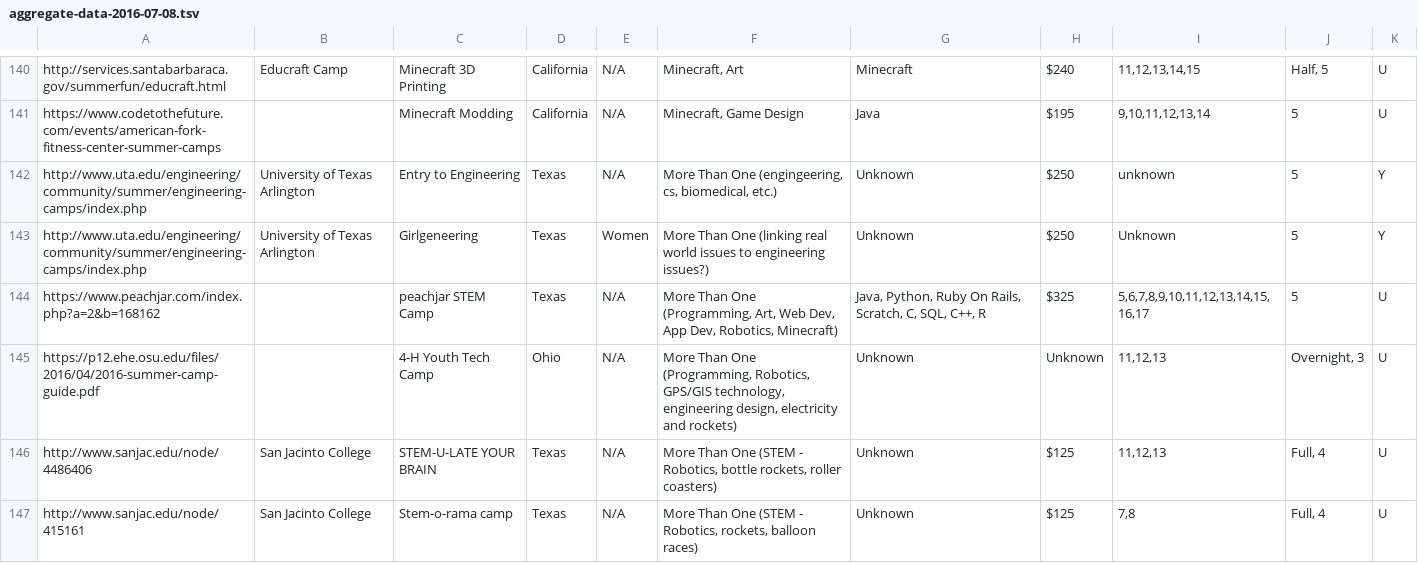
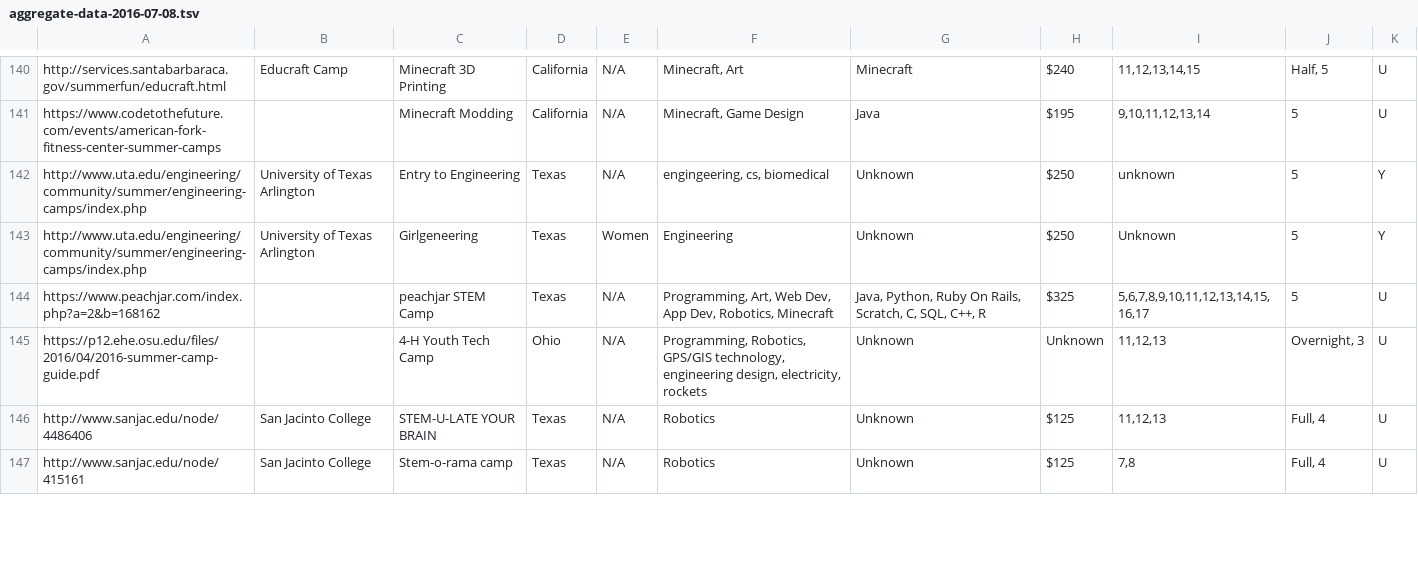
Before and after one commit to GlimmerLabs/code-camp-hacks, a TSV file: data/aggregate-data-2016-07-08.tsv, drawn as a sheet; only a part is shown, gaps mark what is left out; the diff covers the shown part only.

Commit message:
Slight data cleanup

```diff
--- a/data/aggregate-data-2016-07-08.tsv
+++ b/data/aggregate-data-2016-07-08.tsv
@@ -141,7 +141,7 @@ http://services.santabarbaraca.gov/summerfun/educraft.html	Educraft Camp	Minecra
 https://www.codetothefuture.com/events/american-fork-fitness-center-summer-camps		Minecraft Modding 	California	N/A	Minecraft, Game Design	Java	$195	9,10,11,12,13,14	5	U
-http://www.uta.edu/engineering/community/summer/engineering-camps/index.php	University of Texas Arlington	Entry to Engineering	Texas	N/A	More Than One (engingeering, cs, biomedical, etc.)	Unknown	$250	unknown	5	Y
-http://www.uta.edu/engineering/community/summer/engineering-camps/index.php	University of Texas Arlington	Girlgeneering	Texas	Women	More Than One (linking real world issues to engineering issues?)	Unknown	$250	Unknown	5	Y
-https://www.peachjar.com/index.php?a=2&b=168162		peachjar STEM Camp	Texas	N/A	More Than One (Programming, Art, Web Dev, App Dev, Robotics, Minecraft)	Java, Python, Ruby On Rails, Scratch, C, SQL, C++, R	 $325	5,6,7,8,9,10,11,12,13,14,15,16,17	5	U
-https://p12.ehe.osu.edu/files/2016/04/2016-summer-camp-guide.pdf		4-H Youth Tech Camp	Ohio	N/A	More Than One (Programming, Robotics, GPS/GIS technology, engineering design, electricity and rockets)	Unknown	Unknown	11,12,13	Overnight, 3	U
-http://www.sanjac.edu/node/4486406	San Jacinto College	STEM-U-LATE YOUR BRAIN	Texas	N/A	More Than One (STEM - Robotics, bottle rockets, roller coasters)	Unknown	$125	11,12,13	Full, 4	U
-http://www.sanjac.edu/node/415161	San Jacinto College	Stem-o-rama camp	Texas	N/A	More Than One (STEM - Robotics, rockets, balloon races)	Unknown	$125	7,8	Full, 4	U
+http://www.uta.edu/engineering/community/summer/engineering-camps/index.php	University of Texas Arlington	Entry to Engineering	Texas	N/A	engingeering, cs, biomedical	Unknown	$250	unknown	5	Y
+http://www.uta.edu/engineering/community/summer/engineering-camps/index.php	University of Texas Arlington	Girlgeneering	Texas	Women	Engineering	Unknown	$250	Unknown	5	Y
+https://www.peachjar.com/index.php?a=2&b=168162		peachjar STEM Camp	Texas	N/A	Programming, Art, Web Dev, App Dev, Robotics, Minecraft	Java, Python, Ruby On Rails, Scratch, C, SQL, C++, R	$325	5,6,7,8,9,10,11,12,13,14,15,16,17	5	U
+https://p12.ehe.osu.edu/files/2016/04/2016-summer-camp-guide.pdf		4-H Youth Tech Camp	Ohio	N/A	Programming, Robotics, GPS/GIS technology, engineering design, electricity, rockets	Unknown	Unknown	11,12,13	Overnight, 3	U
+http://www.sanjac.edu/node/4486406	San Jacinto College	STEM-U-LATE YOUR BRAIN	Texas	N/A	Robotics	Unknown	$125	11,12,13	Full, 4	U
+http://www.sanjac.edu/node/415161	San Jacinto College	Stem-o-rama camp	Texas	N/A	Robotics	Unknown	$125	7,8	Full, 4	U
```
Also changed, not shown: 7 edited cells elsewhere in this file.
